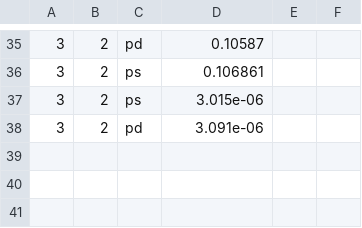
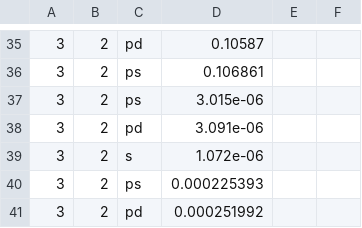
Before and after one commit to nicolaemmolo/SPM_Project, a CSV file: project/wavefront_results.csv, drawn as a sheet; only a part is shown, gaps mark what is left out.

```diff
--- a/project/wavefront_results.csv
+++ b/project/wavefront_results.csv
@@ -38 +38,4 @@
 3,2,pd,3.091e-06
+3,2,s,1.072e-06
+3,2,ps,0.000225393
+3,2,pd,0.000251992
```
Also changed, not shown: 2 other files.
